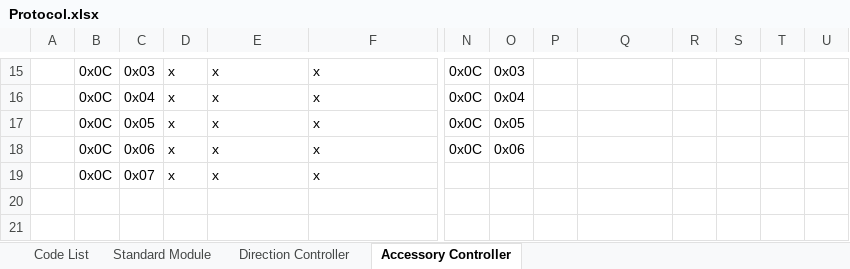
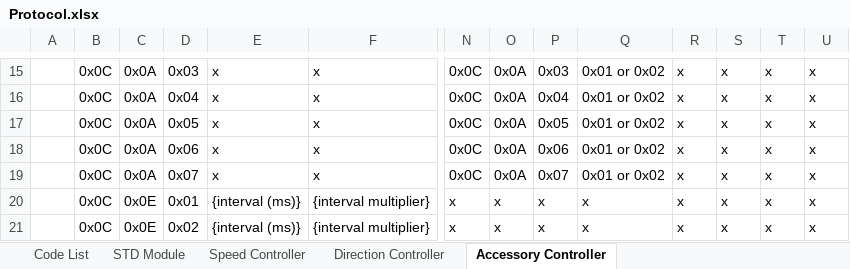
Before and after one commit to The1TrueJoe/Drive-Modules, an Excel workbook: Protocol.xlsx, sheet Accessory Controller, drawn as a sheet; only a part is shown, gaps mark what is left out; values as stored, in another font and other column widths than the file's, no borders; removed rows and columns are numbered as before the commit, all else as after; rows hold the shown columns only; the diff covers the shown part only; the diff names each change by its address in the sheet, - before the commit and + after, or states it on an @@ line.

```diff
--- a/Protocol.xlsx (sheet Accessory Controller)
+++ b/Protocol.xlsx (sheet Accessory Controller)
-sheet tab: Standard Module
+sheet tab: Speed Controller
+sheet tab: STD Module
-C15: 0x03
+C15: 0x0A
-D15: x
+D15: 0x03
-O15: 0x03
+O15: 0x0A
-P15: (empty)
+P15: 0x03
-Q15:Q18: (empty)
+Q15:Q18: 0x01 or 0x02
-R15:R18: (empty)
+R15:R18: x
-S15:S18: (empty)
+S15:S18: x
-T15:T18: (empty)
+T15:T18: x
-U15:U18: (empty)
+U15:U18: x
-C16: 0x04
+C16: 0x0A
-D16: x
+D16: 0x04
-O16: 0x04
+O16: 0x0A
-P16: (empty)
+P16: 0x04
-C17: 0x05
+C17: 0x0A
-D17: x
+D17: 0x05
-O17: 0x05
+O17: 0x0A
-P17: (empty)
+P17: 0x05
-C18: 0x06
+C18: 0x0A
-D18: x
+D18: 0x06
-O18: 0x06
+O18: 0x0A
-P18: (empty)
+P18: 0x06
-row 19:  | 0x0C | 0x07 | x | x | x
+row 19:  | 0x0C | 0x0A | 0x07 | x | x | 0x0C | 0x0A | 0x07 | 0x01 or 0x02 | x | x | x | x
+row 20:  | 0x0C | 0x0E | 0x01 | {interval (ms)} | {interval multiplier} | x | x | x | x | x | x | x | x
+row 21:  | 0x0C | 0x0E | 0x02 | {interval (ms)} | {interval multiplier} | x | x | x | x | x | x | x | x
```
Also changed, not shown: 5 added rows, 5 removed rows and 66 edited cells elsewhere in this sheet, sheet Speed Controller, sheet Code List, formulas that keep their value.
